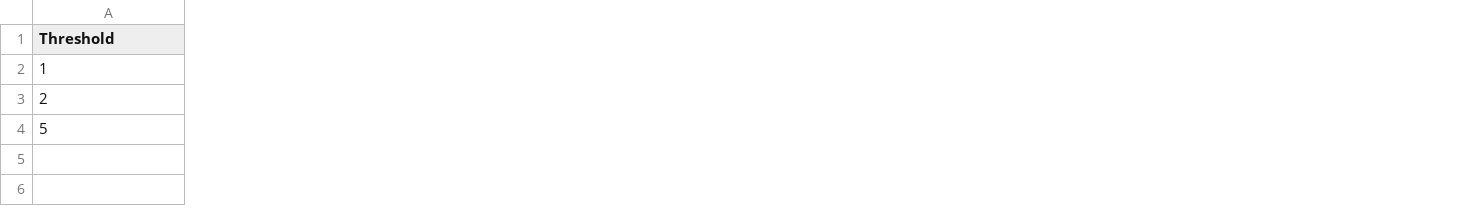
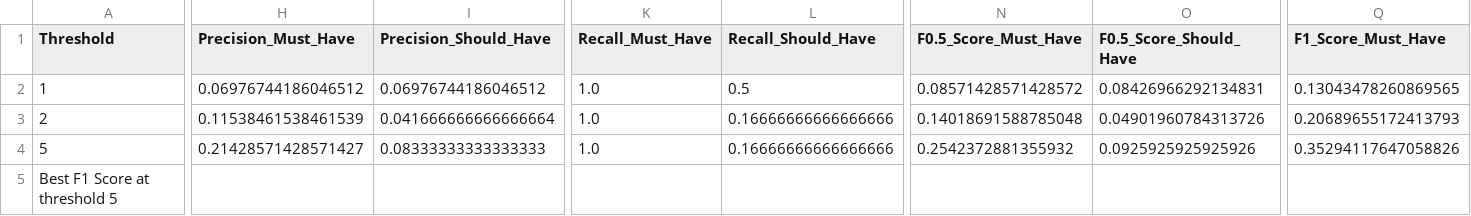
Before and after one commit to LvanWerven/replication-package-SP, a CSV file: evaluation/VisualNarrator/fish&chips/evaluation_fish&chips.csv, drawn as a sheet; only a part is shown, gaps mark what is left out; rows hold the shown columns only; the diff covers the shown part only; the diff names each change by its address in the sheet, - before the commit and + after, or states it on an @@ line.

Commit message:
Evaluations Visual  narrator

```diff
--- a/evaluation/VisualNarrator/fish&chips/evaluation_fish&chips.csv
+++ b/evaluation/VisualNarrator/fish&chips/evaluation_fish&chips.csv
+column H (Precision_Must_Have), rows 2-4: 0.06976744186046512 | 0.11538461538461539 | 0.21428571428571427
+column I (Precision_Should_Have), rows 2-4: 0.06976744186046512 | 0.041666666666666664 | 0.08333333333333333
+column K (Recall_Must_Have), rows 2-4: all 1.0
+column L (Recall_Should_Have), rows 2-4: 0.5 | 0.16666666666666666 | 0.16666666666666666
+column N (F0.5_Score_Must_Have), rows 2-4: 0.08571428571428572 | 0.14018691588785048 | 0.2542372881355932
+column O (F0.5_Score_Should_Have), rows 2-4: 0.08426966292134831 | 0.04901960784313726 | 0.0925925925925926
+column Q (F1_Score_Must_Have), rows 2-4: 0.13043478260869565 | 0.20689655172413793 | 0.35294117647058826
+row 5: Best F1 Score at threshold 5
```
Also changed, not shown: 3 added columns and 15 edited cells elsewhere in this file, evaluation/VisualNarrator/camperplus/evaluation_camperplus.csv, evaluation/VisualNarrator/grocery/evaluation_grocery.csv, 8 other files.
